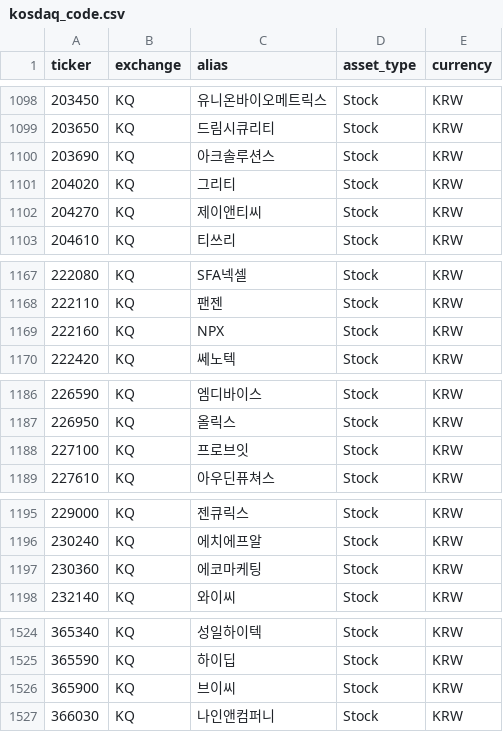
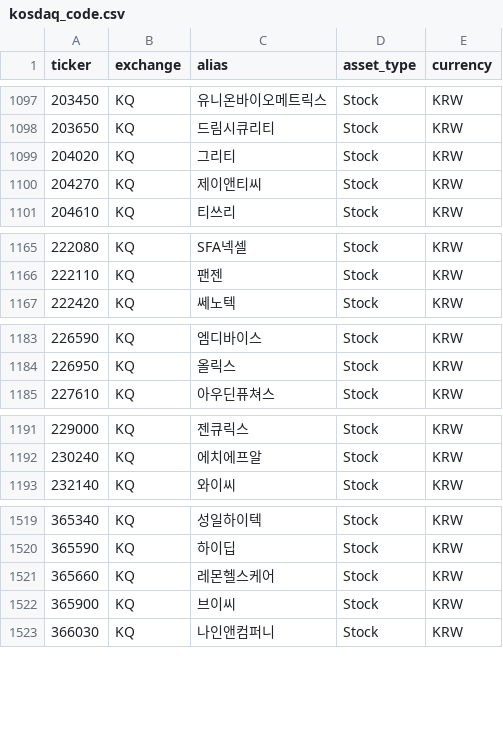
Before and after one commit to Junghyun99/ticker-map, a CSV file: data/kosdaq_code.csv, drawn as a sheet; only a part is shown, gaps mark what is left out; the diff covers the shown part only.

```diff
--- a/data/kosdaq_code.csv
+++ b/data/kosdaq_code.csv
@@ -1099,3 +1098,2 @@
 203650,KQ,드림시큐리티,Stock,KRW
-203690,KQ,아크솔루션스,Stock,KRW
 204020,KQ,그리티,Stock,KRW
@@ -1168,3 +1166,2 @@
 222110,KQ,팬젠,Stock,KRW
-222160,KQ,NPX,Stock,KRW
 222420,KQ,쎄노텍,Stock,KRW
@@ -1187,3 +1184,2 @@
 226950,KQ,올릭스,Stock,KRW
-227100,KQ,프로브잇,Stock,KRW
 227610,KQ,아우딘퓨쳐스,Stock,KRW
@@ -1196,3 +1192,2 @@
 230240,KQ,에치에프알,Stock,KRW
-230360,KQ,에코마케팅,Stock,KRW
 232140,KQ,와이씨,Stock,KRW
@@ -1525,2 +1520,3 @@
 365590,KQ,하이딥,Stock,KRW
+365660,KQ,레몬헬스케어,Stock,KRW
 365900,KQ,브이씨,Stock,KRW
```
Also changed, not shown: 3 added rows, 3 removed rows and 10 edited cells elsewhere in this file, data/ams_code.csv, data/kospi_code.csv, 4 other files.
